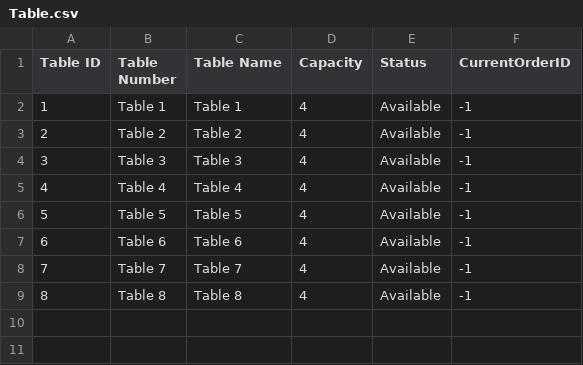
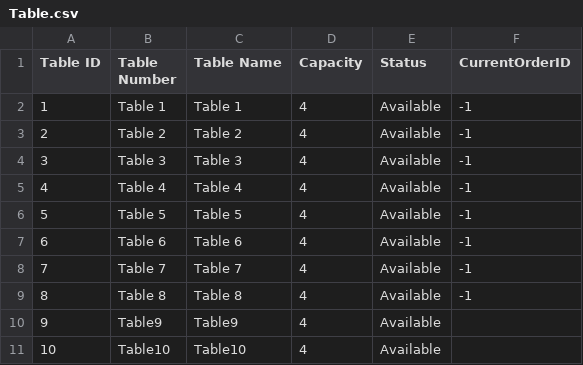
Before and after one commit to CarlosScarborough45/105_Module_Assessment, a CSV file: Table.csv, drawn as a sheet.

```diff
--- a/Table.csv
+++ b/Table.csv
@@ -9 +9,3 @@ Table ID|Table Number|Table Name|Capacity|Status|CurrentOrderID
 8|Table 8|Table 8|4|Available|-1
+9|Table9|Table9|4|Available
+10|Table10|Table10|4|Available
```
Also changed, not shown: 11 other files.
